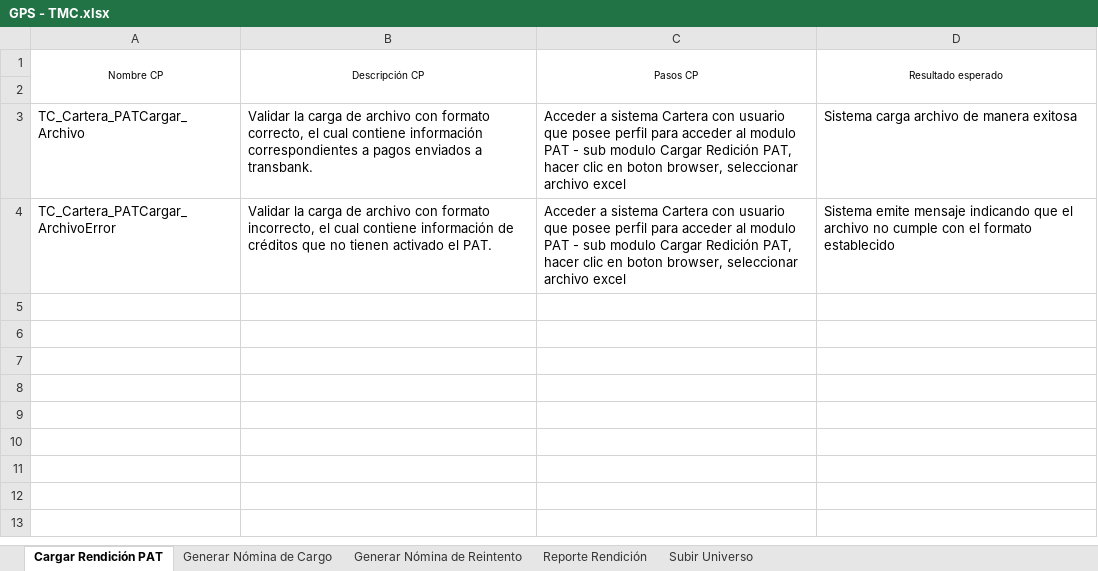
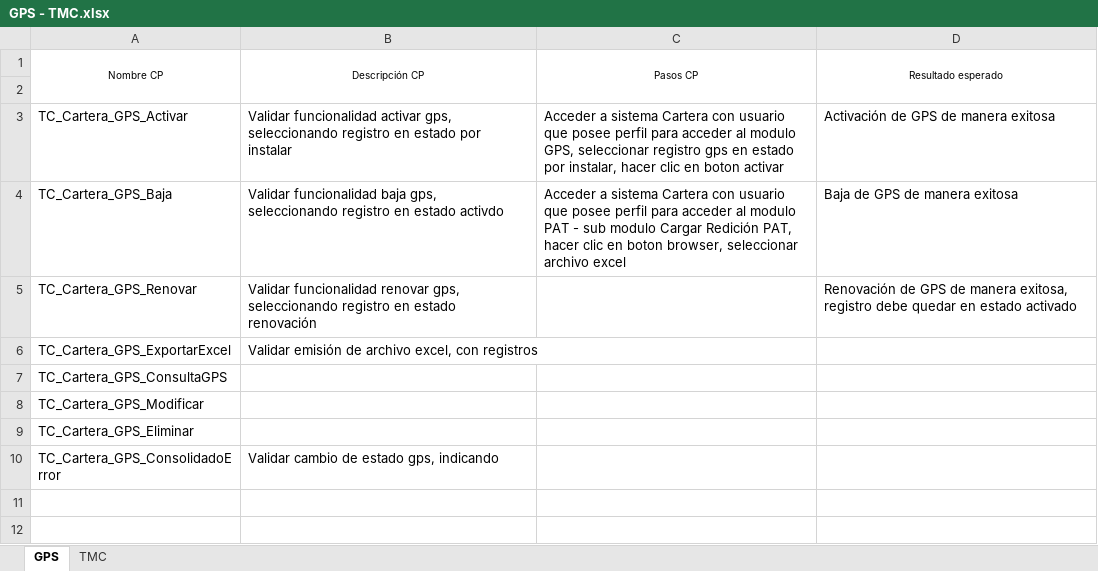
Before and after one commit to mvilches2508/Global-Testing, an Excel workbook: Casos Cartera/GPS - TMC.xlsx, sheet GPS, drawn as a sheet; only a part is shown; the shorter side is filled out with more unchanged rows; values as stored, in another font and other column widths than the file's, no borders; removed rows and columns are numbered as before the commit, all else as after; the diff names each change by its address in the sheet, - before the commit and + after, or states it on an @@ line.

```diff
--- a/Casos Cartera/GPS - TMC.xlsx (sheet GPS)
+++ b/Casos Cartera/GPS - TMC.xlsx (sheet GPS)
-sheet tab: Cargar Rendición PAT
+sheet tab: GPS
-sheet tab: Generar Nómina de Cargo
+sheet tab: TMC
-sheet tab: Generar Nómina de Reintento
-sheet tab: Reporte Rendición
-sheet tab: Subir Universo
+row 3: TC_Cartera_GPS_Activar | Validar funcionalidad activar gps, seleccionando registro en estado por instalar | Acceder a sistema Cartera con usuario que posee perfil para acceder al modulo GPS, seleccionar registro gps en estado por instalar, hacer clic en boton activar | Activación de GPS de manera exitosa
-A4 (Nombre CP): TC_Cartera_PATCargar_Archivo
+A4 (Nombre CP): TC_Cartera_GPS_Baja
-B4 (Descripción CP): Validar la carga de archivo con formato correcto, el cual contiene información correspondientes a pagos enviados a transbank.
+B4 (Descripción CP): Validar funcionalidad baja gps, seleccionando registro en estado activdo
-D4 (Resultado esperado): Sistema carga archivo de manera exitosa
+D4 (Resultado esperado): Baja de GPS de manera exitosa
-row 4: TC_Cartera_PATCargar_ArchivoError | Validar la carga de archivo con formato incorrecto, el cual contiene información de créditos que no tienen activado el PAT. | Acceder a sistema Cartera con usuario que posee perfil para acceder al modulo PAT - sub modulo Cargar Redición PAT, hacer clic en boton browser, seleccionar archivo excel | Sistema emite mensaje indicando que el archivo no cumple con el formato establecido
-row 5: (empty)
+row 5: TC_Cartera_GPS_Renovar | Validar funcionalidad renovar gps, seleccionando registro en estado renovación |  | Renovación de GPS de manera exitosa, registro debe quedar en estado activado
-row 6: (empty)
+row 6: TC_Cartera_GPS_ExportarExcel | Validar emisión de archivo excel, con registros
-A7 (Nombre CP): (empty)
+A7 (Nombre CP): TC_Cartera_GPS_ConsultaGPS
-A8 (Nombre CP): (empty)
+A8 (Nombre CP): TC_Cartera_GPS_Modificar
+row 9: TC_Cartera_GPS_Eliminar
+row 10: TC_Cartera_GPS_ConsolidadoError | Validar cambio de estado gps, indicando
```
Also changed, not shown: sheet TMC.
